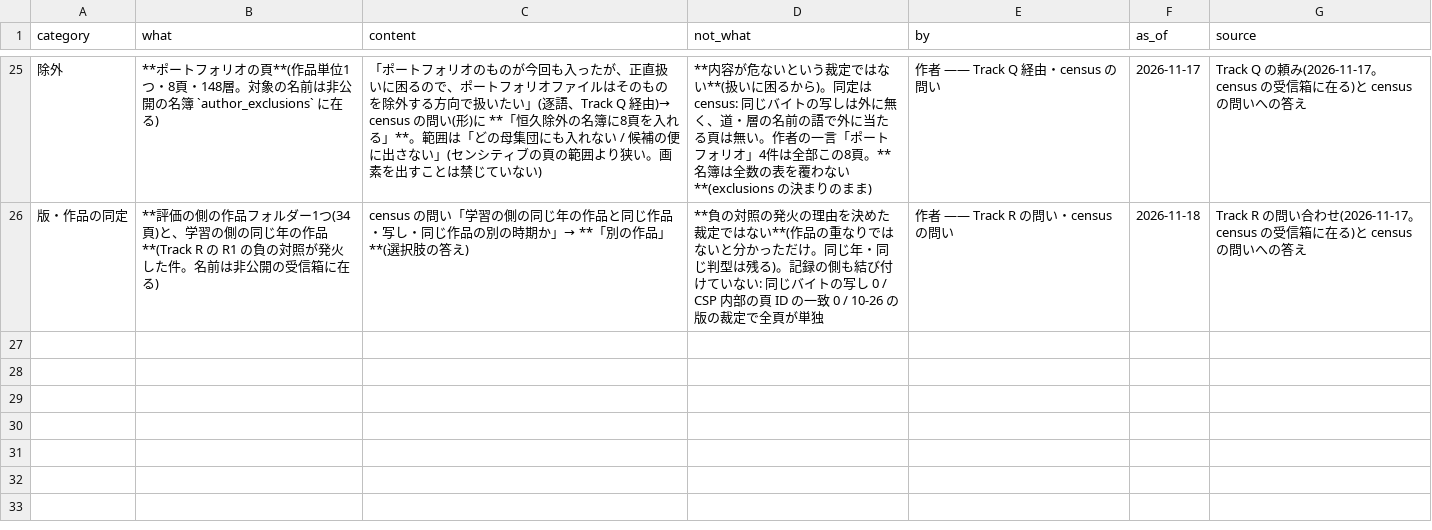
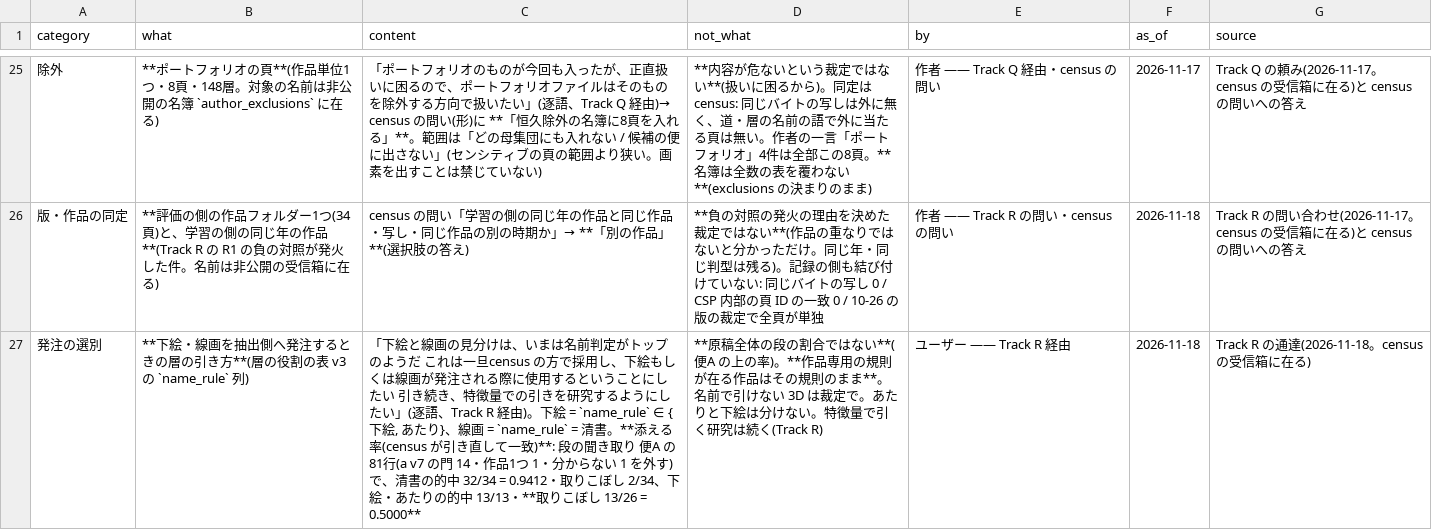
Before and after one commit to kuromook/gen_lineart, a CSV file: census/author_rulings.csv, drawn as a sheet; only a part is shown, gaps mark what is left out.

```diff
--- a/census/author_rulings.csv
+++ b/census/author_rulings.csv
@@ -26 +26,2 @@ category,what,content,not_what,by,as_of,source
 版・作品の同定,**評価の側の作品フォルダー1つ(34頁)と、学習の側の同じ年の作品**(Track R の R1 の負の対照が発火した件。名前は非公開の受信箱に在る),census の問い「学習の側の同じ年の作品と同じ作品・写し・同じ作品の別の時期か」→ **「別の作品」**(選択肢の答え),**負の対照の発火の理由を決めた裁定ではない**(作品の重なりではないと分かっただけ。同じ年・同じ判型は残る)。記録の側も結び付けていない: 同じバイトの写し 0 / CSP 内部の頁 ID の一致 0 / 10-26 の版の裁定で全頁が単独,作者 —— Track R の問い・census の問い,2026-11-18,Track R の問い合わせ(2026-11-17。census の受信箱に在る)と census の問いへの答え
+発注の選別,**下絵・線画を抽出側へ発注するときの層の引き方**(層の役割の表 v3 の `name_rule` 列),"「下絵と線画の見分けは、いまは名前判定がトップのようだ　これは一旦census の方で採用し、下絵もしくは線画が発注される際に使用するということにしたい　引き続き、特徴量での引きを研究するようにしたい」(逐語、Track R 経由)。下絵 = `name_rule` ∈ {下絵, あたり}、線画 = `name_rule` = 清書。**添える率(census が引き直して一致)**: 段の聞き取り 便A の 81行(a v7 の門 14・作品1つ 1・分からない 1 を外す)で、清書の的中 32/34 = 0.9412・取りこぼし 2/34、下絵・あたりの的中 13/13・**取りこぼし 13/26 = 0.5000**",**原稿全体の段の割合ではない**(便A の上の率)。**作品専用の規則が在る作品はその規則のまま**。名前で引けない 3D は裁定で。あたりと下絵は分けない。特徴量で引く研究は続く(Track R),ユーザー —— Track R 経由,2026-11-18,Track R の通達(2026-11-18。census の受信箱に在る)
```
Also changed, not shown: 1 other file.
